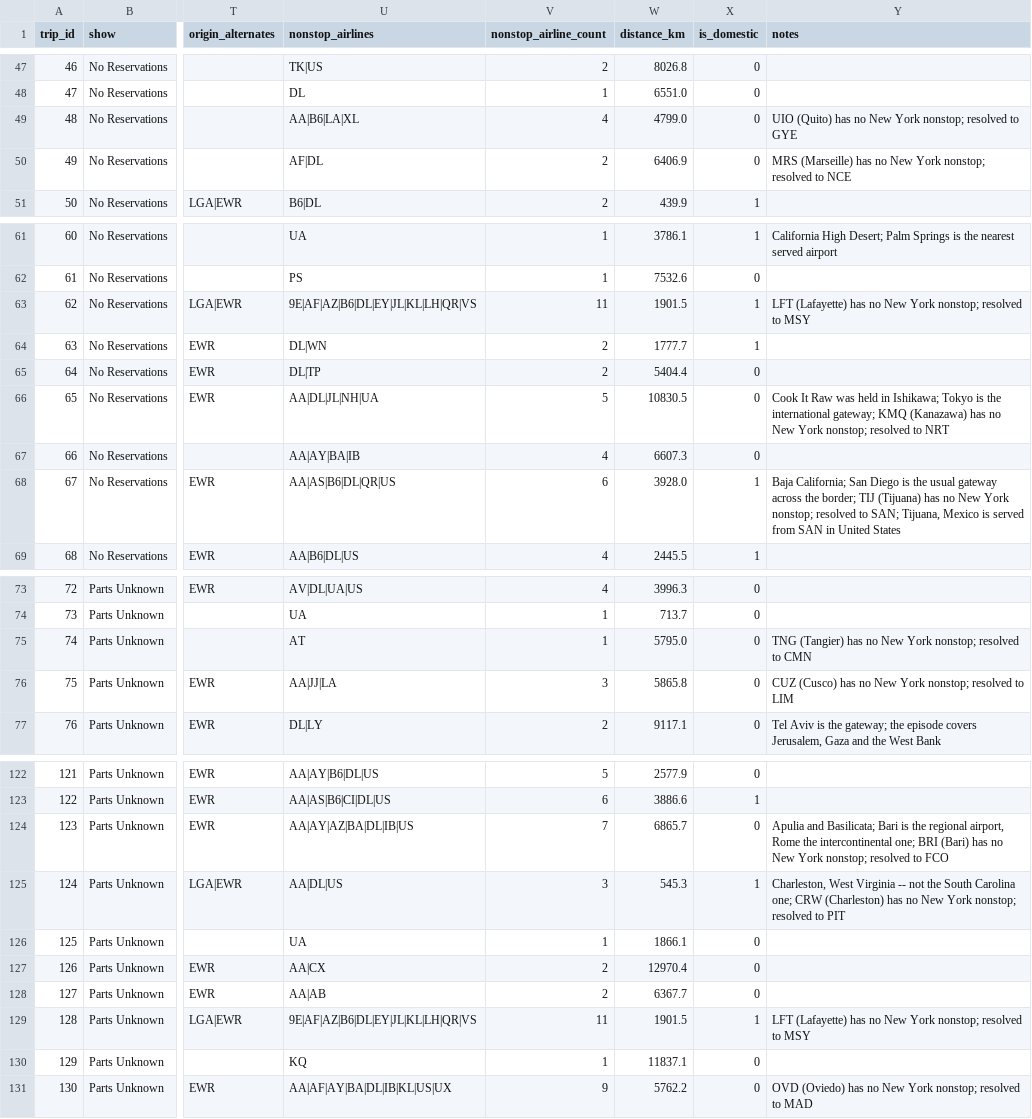
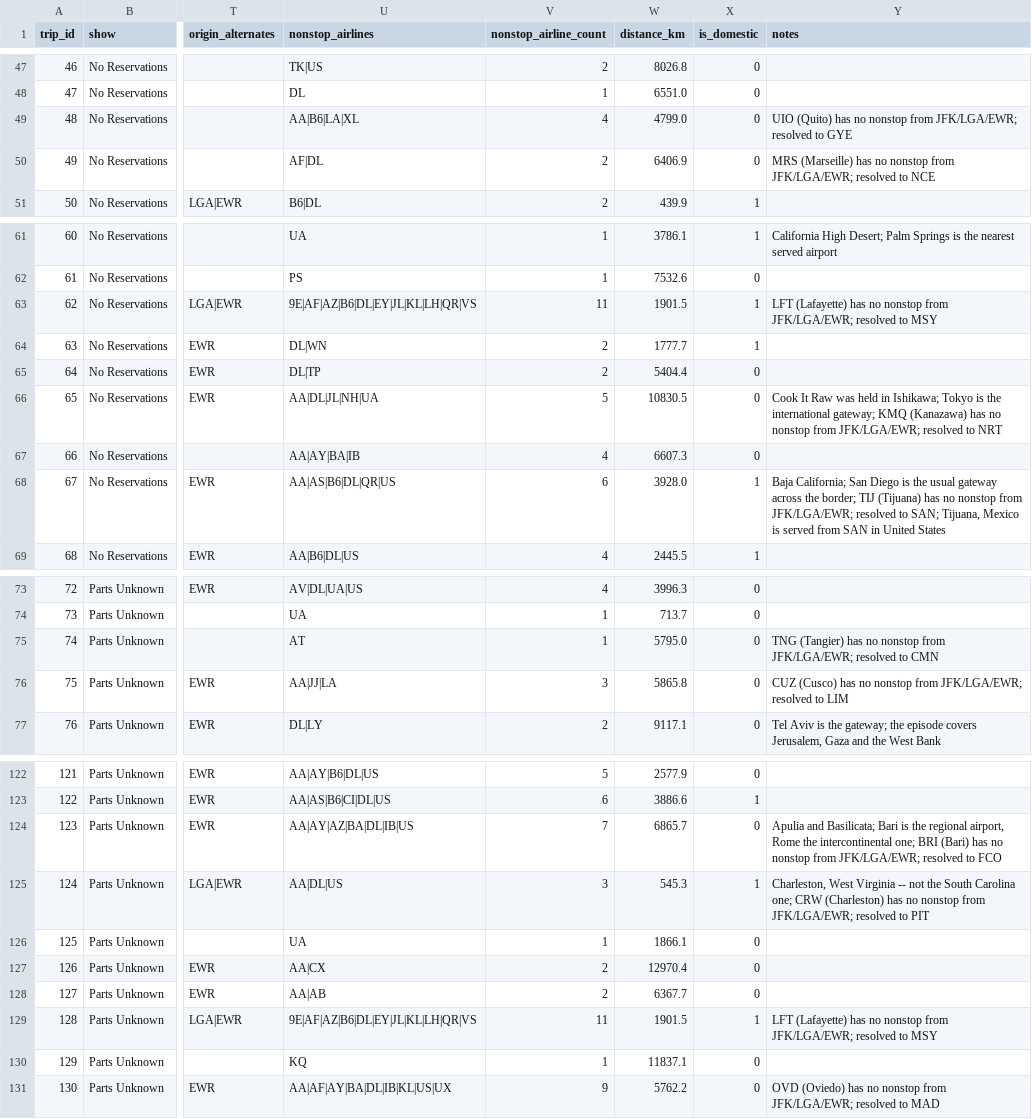
Before and after one commit to ivan-sepulveda/when-where, a CSV file: data/processed/multiple/bourdain_trips.csv, drawn as a sheet; only a part is shown, gaps mark what is left out; the diff covers the shown part only; the diff names each change by its address in the sheet, - before the commit and + after, or states it on an @@ line.

```diff
--- a/data/processed/multiple/bourdain_trips.csv
+++ b/data/processed/multiple/bourdain_trips.csv
-Y49 (notes): …has no New York nonstop; resolved to…
+Y49 (notes): …has no nonstop from JFK/LGA/EWR; resolved to…
-Y50 (notes): …has no New York nonstop; resolved to…
+Y50 (notes): …has no nonstop from JFK/LGA/EWR; resolved to…
-Y63 (notes): …has no New York nonstop; resolved to…
+Y63 (notes): …has no nonstop from JFK/LGA/EWR; resolved to…
-Y66 (notes): …has no New York nonstop; resolved to…
+Y66 (notes): …has no nonstop from JFK/LGA/EWR; resolved to…
-Y68 (notes): …has no New York nonstop; resolved to…
+Y68 (notes): …has no nonstop from JFK/LGA/EWR; resolved to…
-Y75 (notes): …has no New York nonstop; resolved to…
+Y75 (notes): …has no nonstop from JFK/LGA/EWR; resolved to…
-Y76 (notes): …has no New York nonstop; resolved to…
+Y76 (notes): …has no nonstop from JFK/LGA/EWR; resolved to…
-Y124 (notes): …has no New York nonstop; resolved to…
+Y124 (notes): …has no nonstop from JFK/LGA/EWR; resolved to…
-Y125 (notes): …has no New York nonstop; resolved to…
+Y125 (notes): …has no nonstop from JFK/LGA/EWR; resolved to…
-Y129 (notes): …has no New York nonstop; resolved to…
+Y129 (notes): …has no nonstop from JFK/LGA/EWR; resolved to…
-Y131 (notes): …has no New York nonstop; resolved to…
+Y131 (notes): …has no nonstop from JFK/LGA/EWR; resolved to…
```
Also changed, not shown: 8 edited cells elsewhere in this file, data/processed/multiple/traveler_entropy.csv, data/processed/multiple/traveler_entropy_region.csv, 54 other files.
